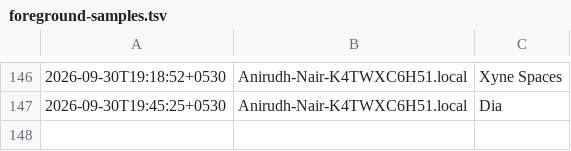
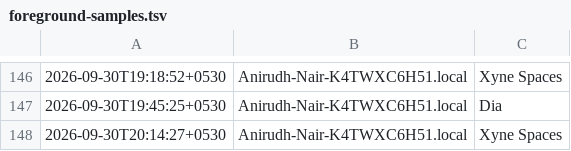
Before and after one commit to anirnair/daymeter, a TSV file: dashboard/public/foreground-samples.tsv, drawn as a sheet; only a part is shown, gaps mark what is left out.

```diff
--- a/dashboard/public/foreground-samples.tsv
+++ b/dashboard/public/foreground-samples.tsv
@@ -147 +147,2 @@
 2026-09-30T19:45:25+0530	Anirudh-Nair-K4TWXC6H51.local	Dia
+2026-09-30T20:14:27+0530	Anirudh-Nair-K4TWXC6H51.local	Xyne Spaces
```
Also changed, not shown: 3 other files.
